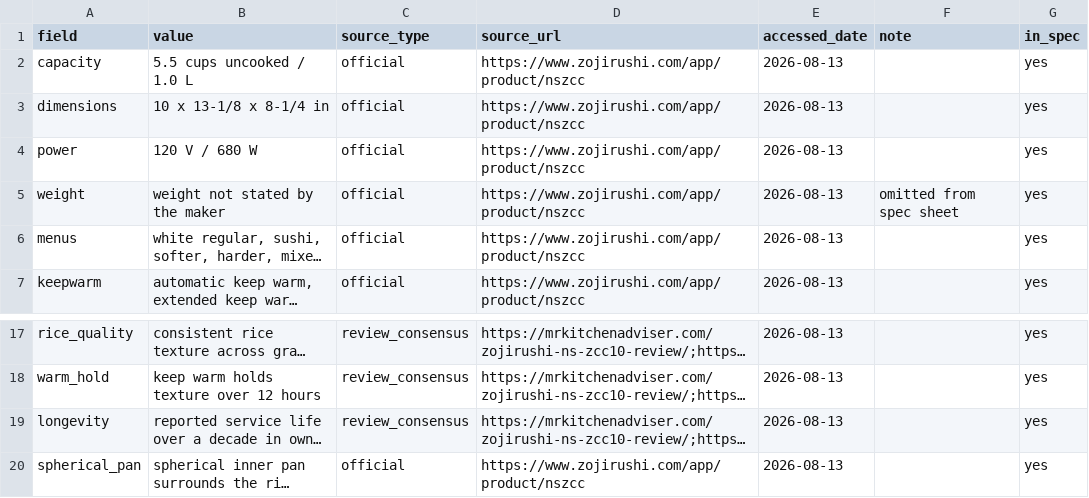
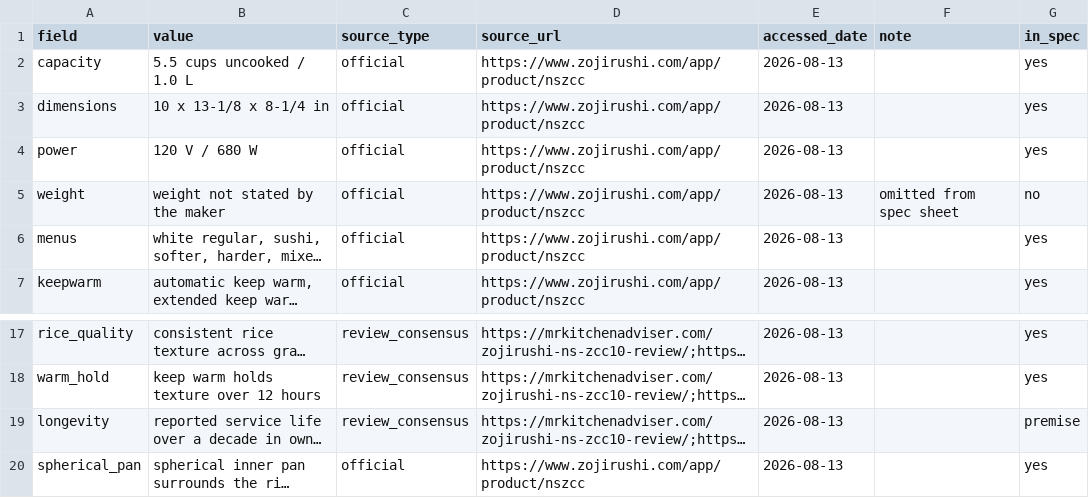
Before and after one commit to cracrazjf/EaseofRetrieval, a CSV file: data/raw/items/c03_ricecooker_real/facts.csv, drawn as a sheet; only a part is shown, gaps mark what is left out; long unchanged cells end in …; the diff names each change by its address in the sheet, - before the commit and + after, or states it on an @@ line.

```diff
--- a/data/raw/items/c03_ricecooker_real/facts.csv
+++ b/data/raw/items/c03_ricecooker_real/facts.csv
-G5 (in_spec): yes
+G5 (in_spec): no
-G19 (in_spec): yes
+G19 (in_spec): premise
```
Also changed, not shown: data/raw/items/c01_espresso_real/facts.csv, data/raw/items/c15_powerbank_real/facts.csv, 32 other files.
